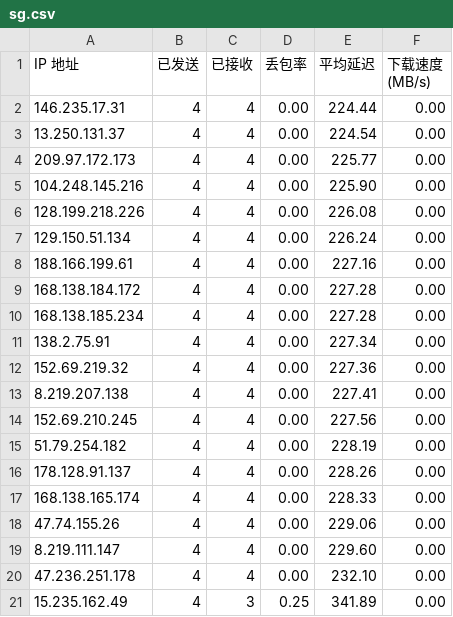
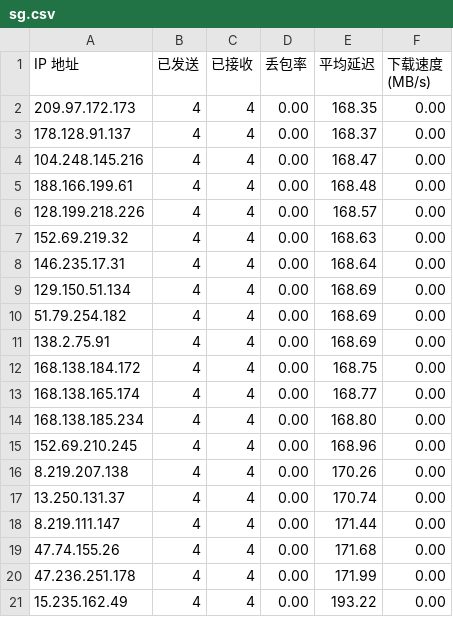
Before and after one commit to rdone442/dns, a CSV file: ip/sg.csv, drawn as a sheet.

```diff
--- a/ip/sg.csv
+++ b/ip/sg.csv
@@ -1,21 +1,21 @@
 IP 地址,已发送,已接收,丢包率,平均延迟,下载速度 (MB/s)
-146.235.17.31,4,4,0.00,224.44,0.00
-13.250.131.37,4,4,0.00,224.54,0.00
-209.97.172.173,4,4,0.00,225.77,0.00
-104.248.145.216,4,4,0.00,225.90,0.00
-128.199.218.226,4,4,0.00,226.08,0.00
-129.150.51.134,4,4,0.00,226.24,0.00
-188.166.199.61,4,4,0.00,227.16,0.00
-168.138.184.172,4,4,0.00,227.28,0.00
-168.138.185.234,4,4,0.00,227.28,0.00
-138.2.75.91,4,4,0.00,227.34,0.00
-152.69.219.32,4,4,0.00,227.36,0.00
-8.219.207.138,4,4,0.00,227.41,0.00
-152.69.210.245,4,4,0.00,227.56,0.00
-51.79.254.182,4,4,0.00,228.19,0.00
-178.128.91.137,4,4,0.00,228.26,0.00
-168.138.165.174,4,4,0.00,228.33,0.00
-47.74.155.26,4,4,0.00,229.06,0.00
-8.219.111.147,4,4,0.00,229.60,0.00
-47.236.251.178,4,4,0.00,232.10,0.00
-15.235.162.49,4,3,0.25,341.89,0.00
+209.97.172.173,4,4,0.00,168.35,0.00
+178.128.91.137,4,4,0.00,168.37,0.00
+104.248.145.216,4,4,0.00,168.47,0.00
+188.166.199.61,4,4,0.00,168.48,0.00
+128.199.218.226,4,4,0.00,168.57,0.00
+152.69.219.32,4,4,0.00,168.63,0.00
+146.235.17.31,4,4,0.00,168.64,0.00
+129.150.51.134,4,4,0.00,168.69,0.00
+51.79.254.182,4,4,0.00,168.69,0.00
+138.2.75.91,4,4,0.00,168.69,0.00
+168.138.184.172,4,4,0.00,168.75,0.00
+168.138.165.174,4,4,0.00,168.77,0.00
+168.138.185.234,4,4,0.00,168.80,0.00
+152.69.210.245,4,4,0.00,168.96,0.00
+8.219.207.138,4,4,0.00,170.26,0.00
+13.250.131.37,4,4,0.00,170.74,0.00
+8.219.111.147,4,4,0.00,171.44,0.00
+47.74.155.26,4,4,0.00,171.68,0.00
+47.236.251.178,4,4,0.00,171.99,0.00
+15.235.162.49,4,4,0.00,193.22,0.00
```
Also changed, not shown: ip/jp.csv, ip/kr.csv, 8 other files.
